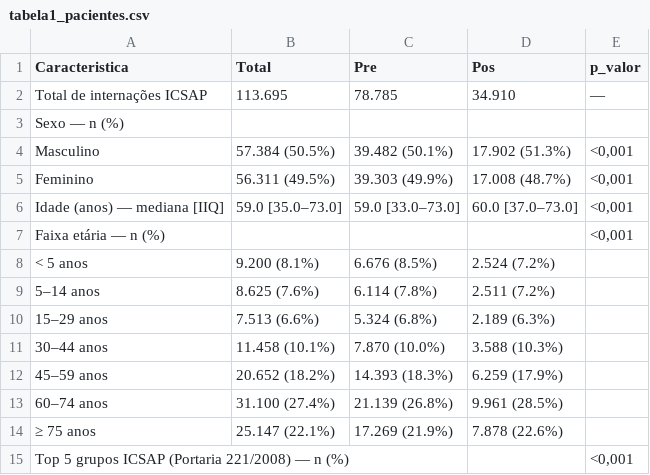
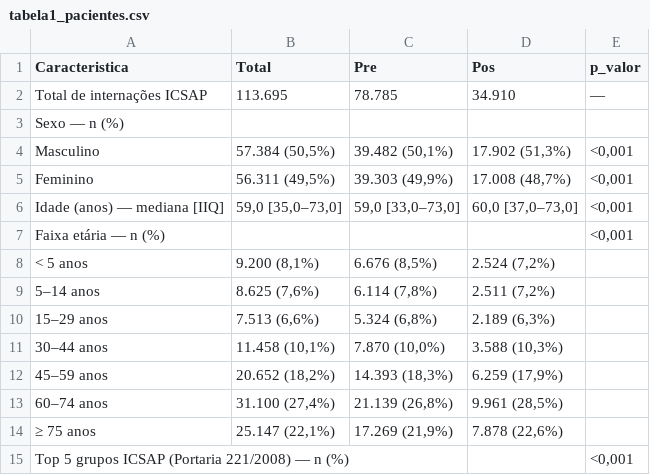
Before and after one commit to Brunoavfer/sihsus-icsap-bh, a CSV file: docs/tabela1_pacientes.csv, drawn as a sheet; only a part is shown; the diff covers the shown part only.

```diff
--- a/docs/tabela1_pacientes.csv
+++ b/docs/tabela1_pacientes.csv
@@ -3,13 +3,13 @@ Total de internações ICSAP,113.695,78.785,34.910,—
 Sexo — n (%),,,,
-  Masculino,57.384 (50.5%),39.482 (50.1%),17.902 (51.3%),"<0,001"
-  Feminino,56.311 (49.5%),39.303 (49.9%),17.008 (48.7%),"<0,001"
-Idade (anos) — mediana [IIQ],59.0 [35.0–73.0],59.0 [33.0–73.0],60.0 [37.0–73.0],"<0,001"
+  Masculino,"57.384 (50,5%)","39.482 (50,1%)","17.902 (51,3%)","<0,001"
+  Feminino,"56.311 (49,5%)","39.303 (49,9%)","17.008 (48,7%)","<0,001"
+Idade (anos) — mediana [IIQ],"59,0 [35,0–73,0]","59,0 [33,0–73,0]","60,0 [37,0–73,0]","<0,001"
 Faixa etária — n (%),,,,"<0,001"
-  < 5 anos,9.200 (8.1%),6.676 (8.5%),2.524 (7.2%),
-  5–14 anos,8.625 (7.6%),6.114 (7.8%),2.511 (7.2%),
-  15–29 anos,7.513 (6.6%),5.324 (6.8%),2.189 (6.3%),
-  30–44 anos,11.458 (10.1%),7.870 (10.0%),3.588 (10.3%),
-  45–59 anos,20.652 (18.2%),14.393 (18.3%),6.259 (17.9%),
-  60–74 anos,31.100 (27.4%),21.139 (26.8%),9.961 (28.5%),
-  ≥ 75 anos,25.147 (22.1%),17.269 (21.9%),7.878 (22.6%),
+  < 5 anos,"9.200 (8,1%)","6.676 (8,5%)","2.524 (7,2%)",
+  5–14 anos,"8.625 (7,6%)","6.114 (7,8%)","2.511 (7,2%)",
+  15–29 anos,"7.513 (6,6%)","5.324 (6,8%)","2.189 (6,3%)",
+  30–44 anos,"11.458 (10,1%)","7.870 (10,0%)","3.588 (10,3%)",
+  45–59 anos,"20.652 (18,2%)","14.393 (18,3%)","6.259 (17,9%)",
+  60–74 anos,"31.100 (27,4%)","21.139 (26,8%)","9.961 (28,5%)",
+  ≥ 75 anos,"25.147 (22,1%)","17.269 (21,9%)","7.878 (22,6%)",
 Top 5 grupos ICSAP (Portaria 221/2008) — n (%),,,,"<0,001"
```
Also changed, not shown: 51 edited cells elsewhere in this file, docs/tabela2_resultados.csv, 8 other files.
